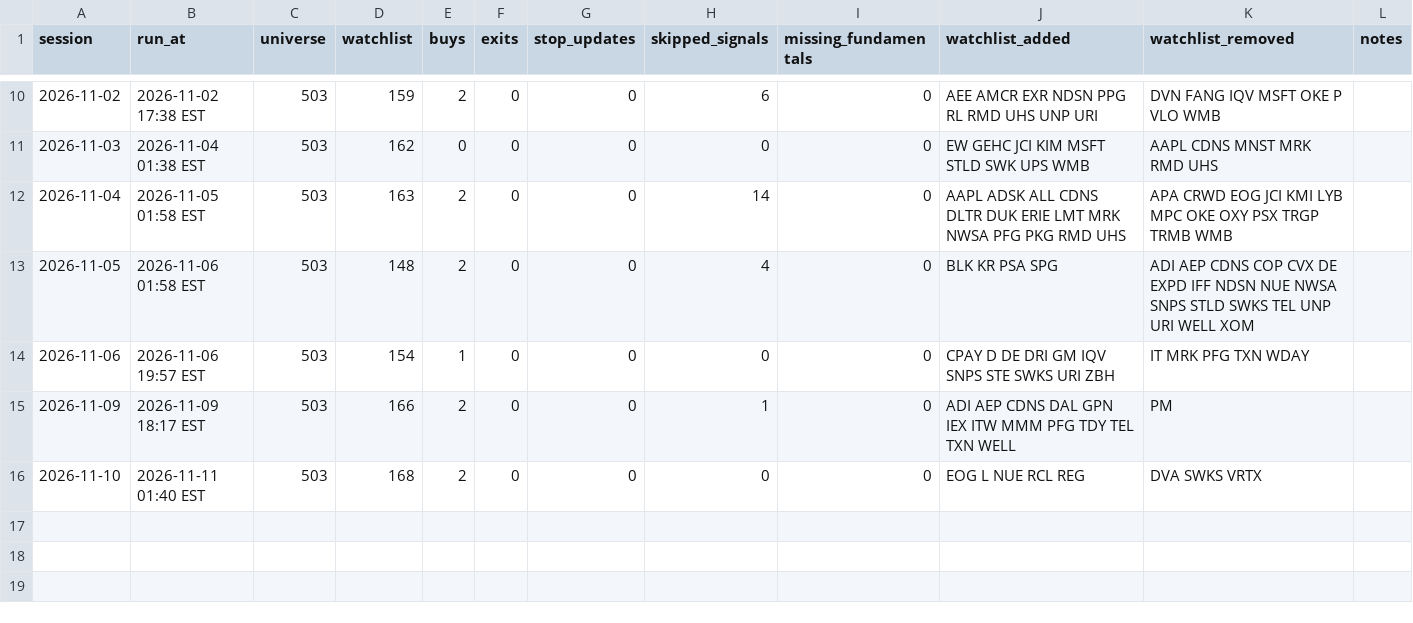
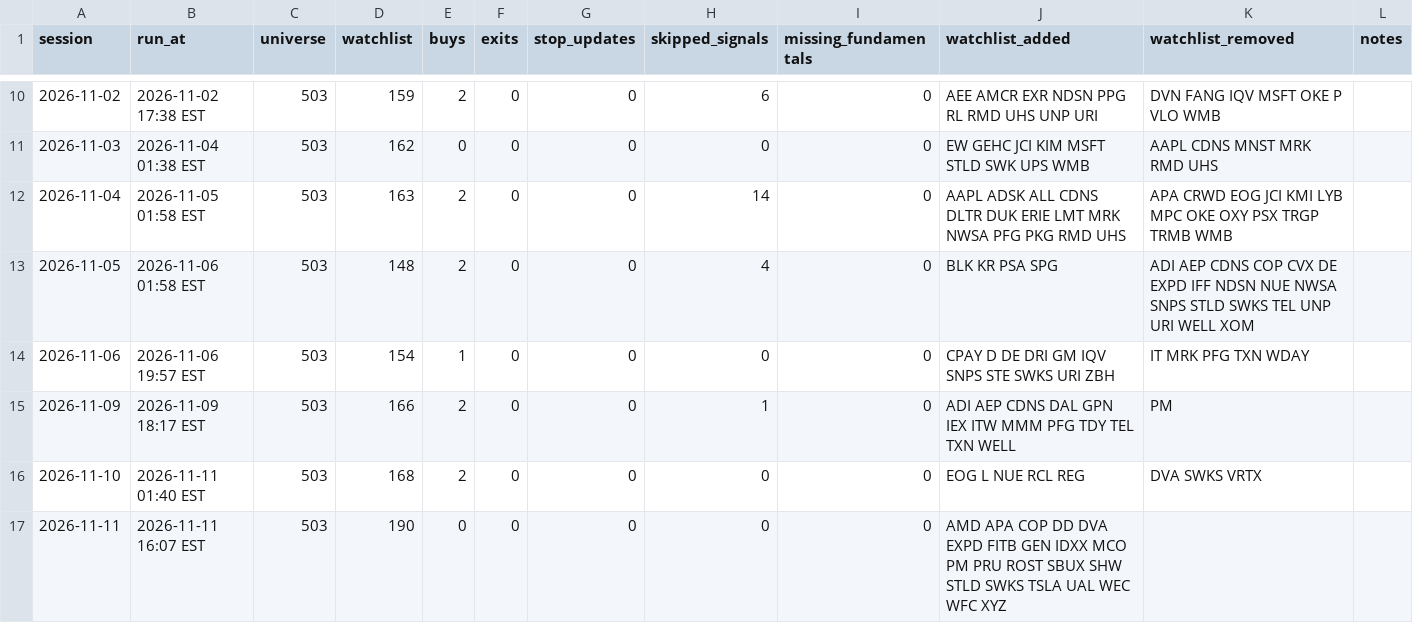
Before and after one commit to bhardwajharsh207/quality-momentum, a CSV file: data/us/runs.csv, drawn as a sheet; only a part is shown, gaps mark what is left out.

```diff
--- a/data/us/runs.csv
+++ b/data/us/runs.csv
@@ -16 +16,2 @@ session,run_at,universe,watchlist,buys,exits,stop_updates,skipped_signals,missin
 2026-11-10,2026-11-11 01:40 EST,503,168,2,0,0,0,0,EOG L NUE RCL REG,DVA SWKS VRTX,
+2026-11-11,2026-11-11 16:07 EST,503,190,0,0,0,0,0,AMD APA COP DD DVA EXPD FITB GEN IDXX MCO PM PRU ROST SBUX SHW STLD SWKS TSLA UAL WEC WFC XYZ,,
```
Also changed, not shown: 7 other files.
